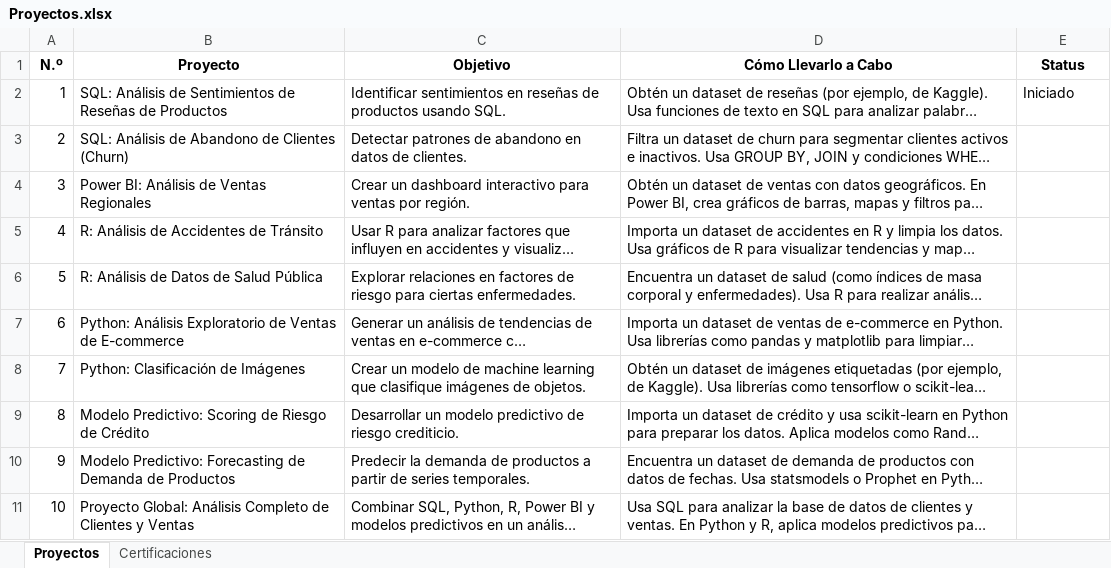
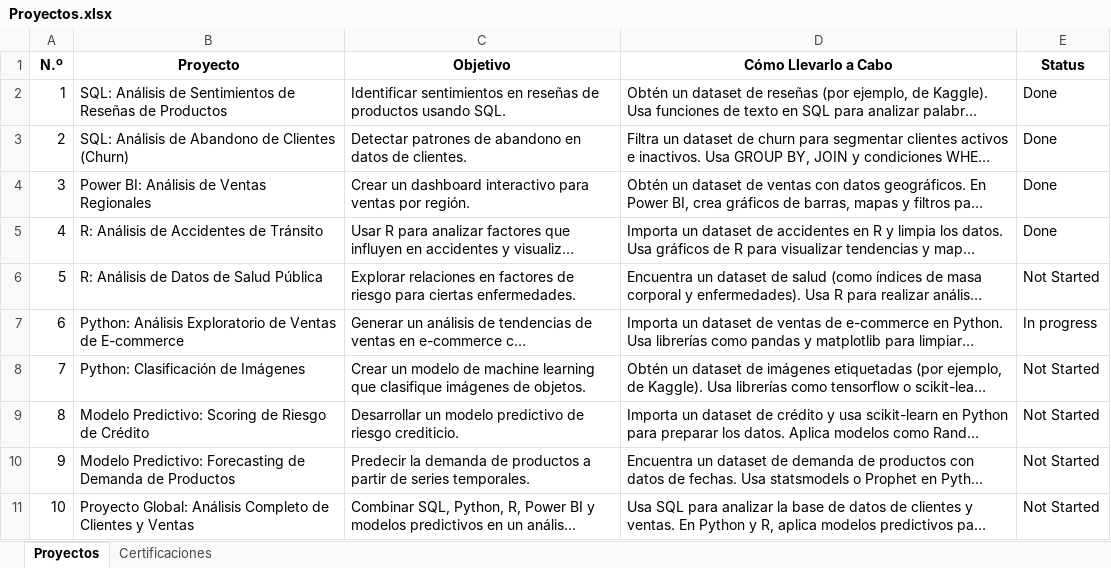
Before and after one commit to tomydelma/DataAnalyticsProjects, an Excel workbook: Proyectos.xlsx, sheet Proyectos, drawn as a sheet; long unchanged cells end in …; values as stored, in another font and other column widths than the file's, no borders; the diff names each change by its address in the sheet, - before the commit and + after, or states it on an @@ line.

```diff
--- a/Proyectos.xlsx (sheet Proyectos)
+++ b/Proyectos.xlsx (sheet Proyectos)
-E2 (Status): Iniciado
+E2 (Status): Done
-E3:E5 (Status): (empty)
+E3:E5 (Status): Done
-E6 (Status): (empty)
+E6 (Status): Not Started
-E7 (Status): (empty)
+E7 (Status): In progress
-E8:E11 (Status): (empty)
+E8:E11 (Status): Not Started
```
Also changed, not shown: 15 other files.
